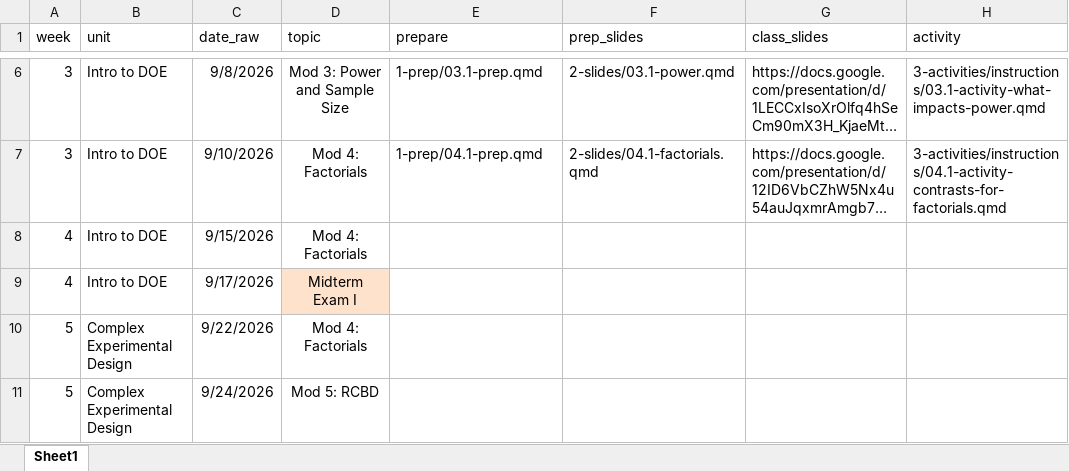
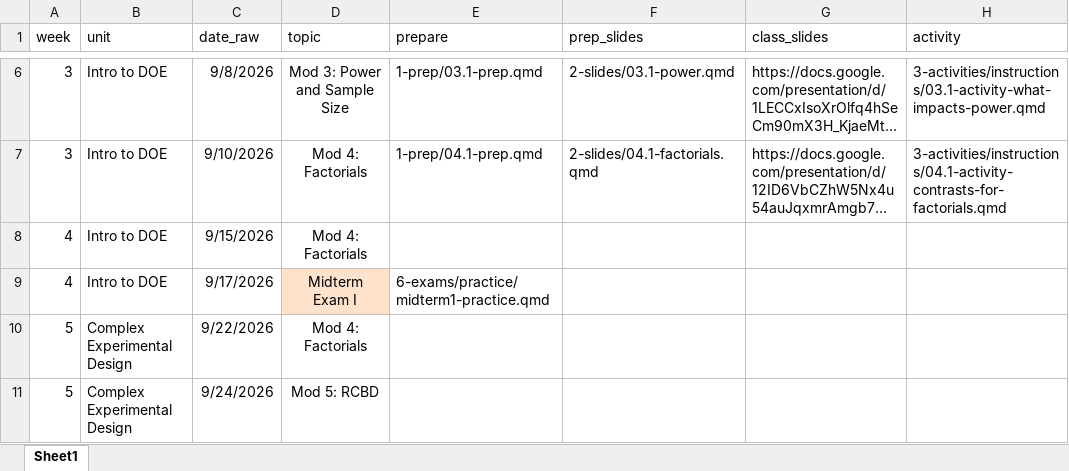
Before and after one commit to manncz/stat-3540-calpoly, an Excel workbook: stat-3540-f26-schedule.xlsx, sheet Sheet1, drawn as a sheet; only a part is shown, gaps mark what is left out; long unchanged cells end in …; values as stored, in another font and other column widths than the file's, no borders; the diff names each change by its address in the sheet, - before the commit and + after, or states it on an @@ line.

```diff
--- a/stat-3540-f26-schedule.xlsx (sheet Sheet1)
+++ b/stat-3540-f26-schedule.xlsx (sheet Sheet1)
-E9 (prepare): (empty)
+E9 (prepare): 6-exams/practice/midterm1-practice.qmd
```
Also changed, not shown: 10 other files.
